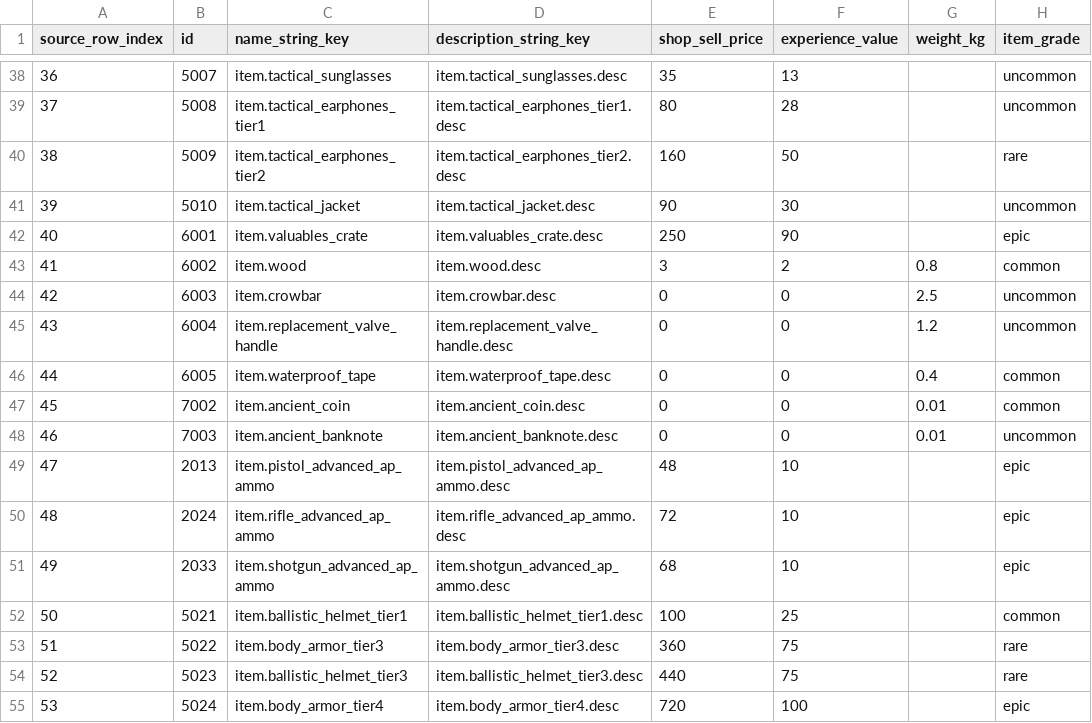
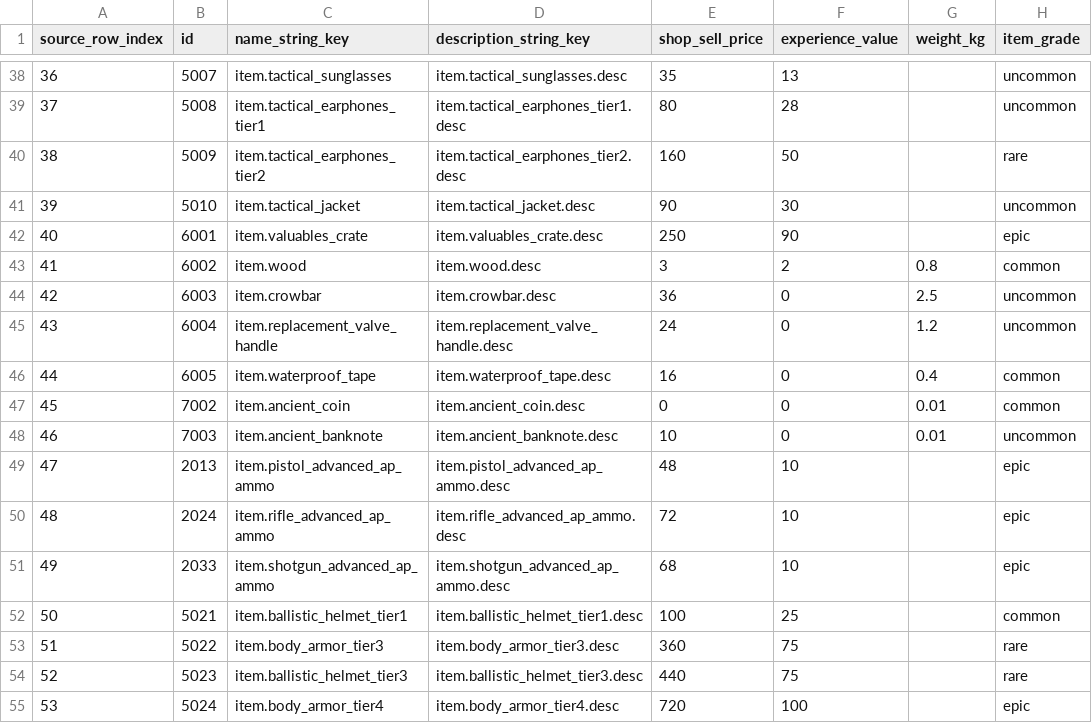
Before and after one commit to octopus7/extraction_shooter, a CSV file: TunaSweeper/Content/Data/ExcelExport/item_definitions.csv, drawn as a sheet; only a part is shown, gaps mark what is left out; the diff names each change by its address in the sheet, - before the commit and + after, or states it on an @@ line.

Commit message:
Tune vending economy prices

```diff
--- a/TunaSweeper/Content/Data/ExcelExport/item_definitions.csv
+++ b/TunaSweeper/Content/Data/ExcelExport/item_definitions.csv
-E44 (shop_sell_price): 0
+E44 (shop_sell_price): 36
-E45 (shop_sell_price): 0
+E45 (shop_sell_price): 24
-E46 (shop_sell_price): 0
+E46 (shop_sell_price): 16
-E48 (shop_sell_price): 0
+E48 (shop_sell_price): 10
```
Also changed, not shown: 2 other files.
